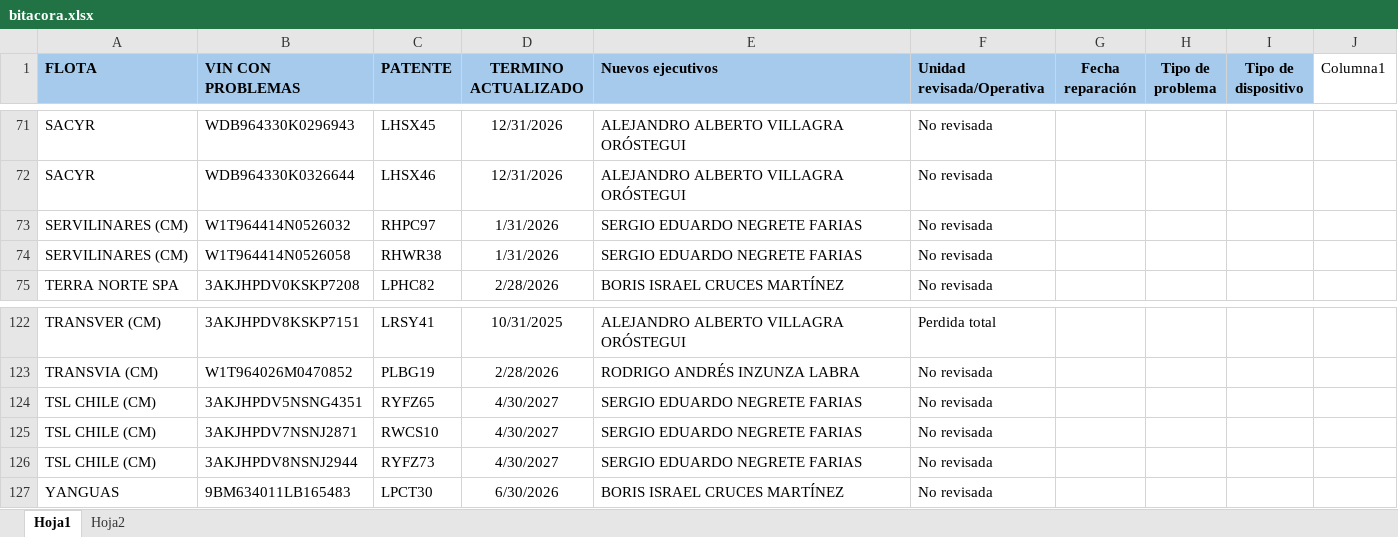
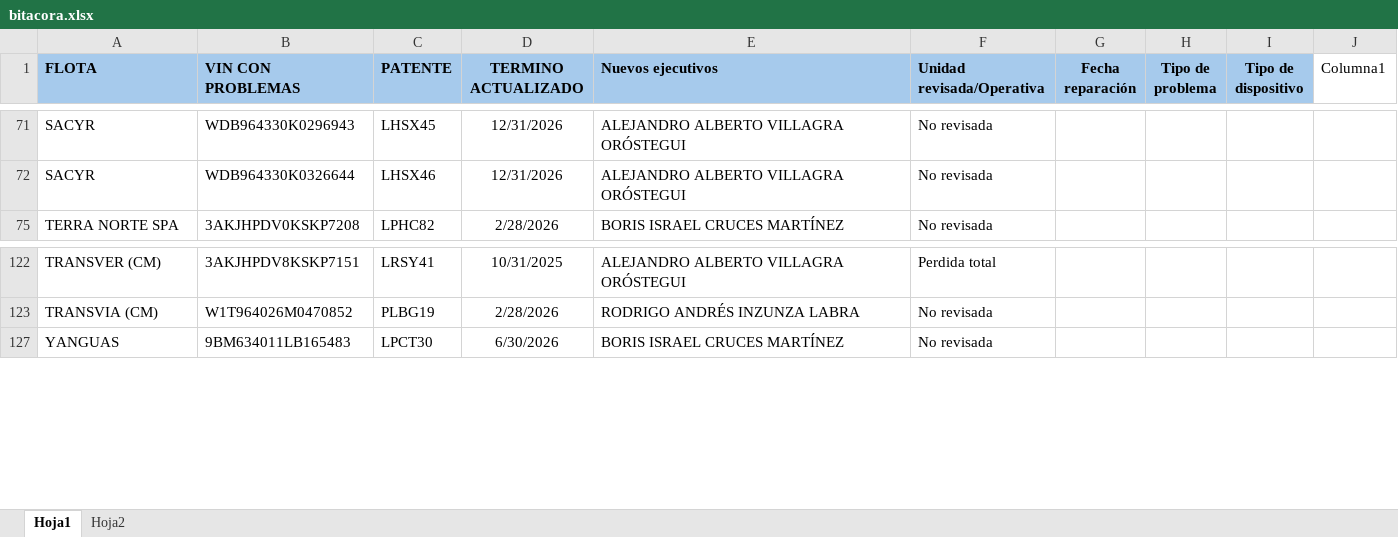
Before and after one commit to samueldavidsanchez/bitacora-diaria, an Excel workbook: data/bitacora.xlsx, sheet Hoja1, drawn as a sheet; only a part is shown, gaps mark what is left out; values as stored, in another font and other column widths than the file's, no borders; table styles not drawn; the diff covers the shown part only; the diff names each change by its address in the sheet, - before the commit and + after, or states it on an @@ line.

```diff
--- a/data/bitacora.xlsx (sheet Hoja1)
+++ b/data/bitacora.xlsx (sheet Hoja1)
@@ row 73 hidden: SERVILINARES (CM) | W1T964414N0526032 | RHPC97 | 1/31/2026 | SERGIO EDUARDO NEGRETE FARIAS | No revisada @@
@@ row 74 hidden: SERVILINARES (CM) | W1T964414N0526058 | RHWR38 | 1/31/2026 | SERGIO EDUARDO NEGRETE FARIAS | No revisada @@
@@ row 124 hidden: TSL CHILE (CM) | 3AKJHPDV5NSNG4351 | RYFZ65 | 4/30/2027 | SERGIO EDUARDO NEGRETE FARIAS | No revisada @@
@@ row 125 hidden: TSL CHILE (CM) | 3AKJHPDV7NSNJ2871 | RWCS10 | 4/30/2027 | SERGIO EDUARDO NEGRETE FARIAS | No revisada @@
@@ row 126 hidden: TSL CHILE (CM) | 3AKJHPDV8NSNJ2944 | RYFZ73 | 4/30/2027 | SERGIO EDUARDO NEGRETE FARIAS | No revisada @@
```
Also changed, not shown: 20 hidden or unhidden rows elsewhere in this sheet.
